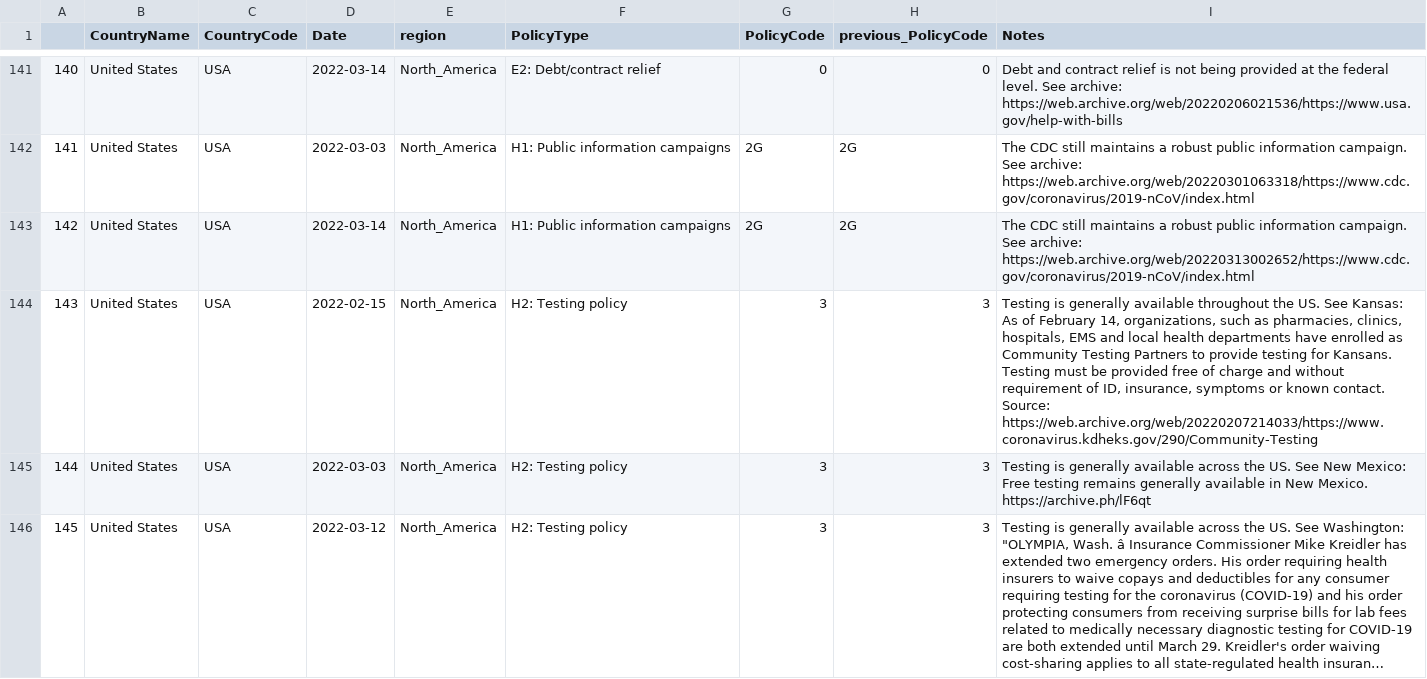
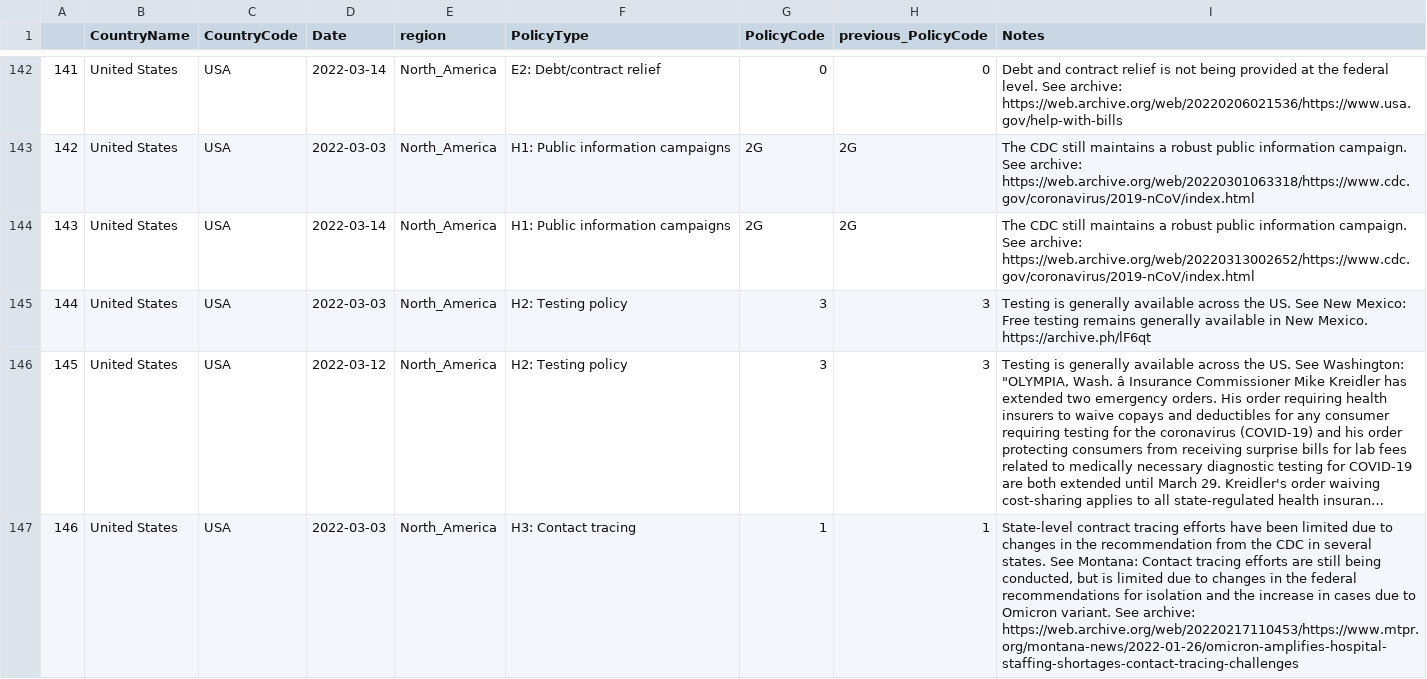
Before and after one commit to tatlowhelen/covid-policy-scratchpad, a CSV file: regional_changes/latest_North_America.csv, drawn as a sheet; only a part is shown, gaps mark what is left out; the shorter side is filled out with more unchanged rows; long unchanged cells end in …; removed rows and columns are numbered as before the commit, all else as after; the diff covers the shown part only; the diff names each change by its address in the sheet, - before the commit and + after, or states it on an @@ line.

```diff
--- a/regional_changes/latest_North_America.csv
+++ b/regional_changes/latest_North_America.csv
@@ column A renumbered from row 14 down @@
-row 144: 143 | United States | USA | 2022-02-15 | North_America | H2: Testing policy | 3 | 3 | Testing is generally available throughout the US. See Kansas: As of February 14, organizations, such as pharmacies, clinics, hospitals, EMS and local health departments have enrolled as Community Testing Partners to provide testing for Kansans. Testing must be provided free of charge and without requirement of ID, insurance, symptoms or known contact. Source: https://web.archive.org/web/20220207214033/https://www.coronavirus.kdheks.gov/290/Community-Testing
```
Also changed, not shown: 7 added rows, 8 removed rows and 5 edited cells elsewhere in this file, regional_changes/latest_East_Asia_Pacific.csv, 14 other files.
